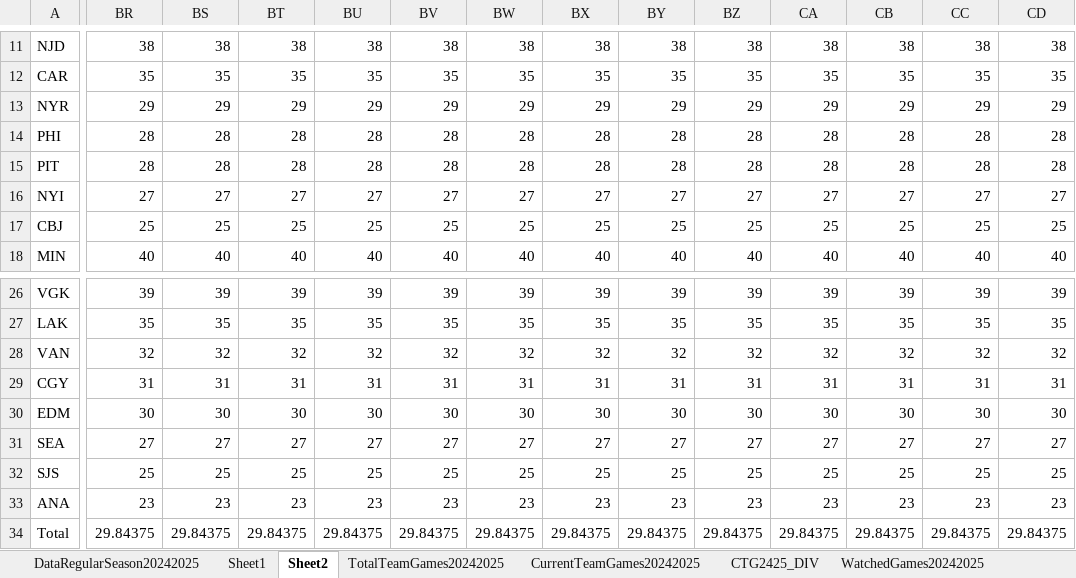
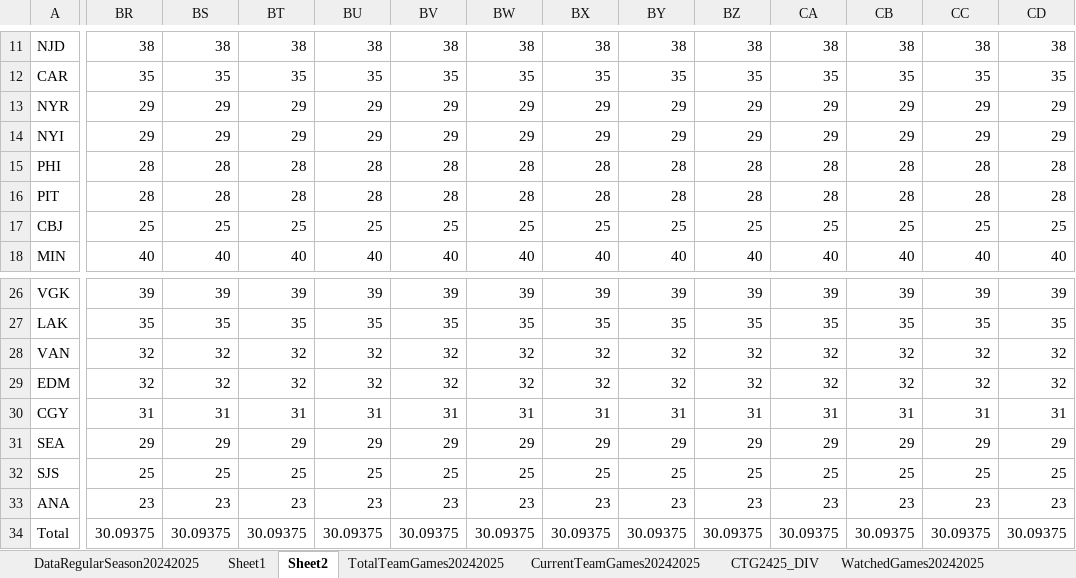
Before and after one commit to abriggs914/Coding_Practice, an Excel workbook: Python/Jerseys/NHLGamePredictions.xlsx, sheet Sheet2, drawn as a sheet; only a part is shown, gaps mark what is left out; values as stored, in another font and other column widths than the file's, no borders; conditional formats and table styles not drawn; removed rows and columns are numbered as before the commit, all else as after; rows hold the shown columns only; the diff covers the shown part only; the diff names each change by its address in the sheet, - before the commit and + after, or states it on an @@ line.

```diff
--- a/Python/Jerseys/NHLGamePredictions.xlsx (sheet Sheet2)
+++ b/Python/Jerseys/NHLGamePredictions.xlsx (sheet Sheet2)
+row 14: NYI | 29 | 29 | 29 | 29 | 29 | 29 | 29 | 29 | 29 | 29 | 29 | 29 | 29
-row 16: NYI | 27 | 27 | 27 | 27 | 27 | 27 | 27 | 27 | 27 | 27 | 27 | 27 | 27
+row 29: EDM | 32 | 32 | 32 | 32 | 32 | 32 | 32 | 32 | 32 | 32 | 32 | 32 | 32
-row 30: EDM | 30 | 30 | 30 | 30 | 30 | 30 | 30 | 30 | 30 | 30 | 30 | 30 | 30
-BR31: 27
+BR31: 29
-BS31: 27
+BS31: 29
-BT31: 27
+BT31: 29
-BU31: 27
+BU31: 29
-BV31: 27
+BV31: 29
-BW31: 27
+BW31: 29
-BX31: 27
+BX31: 29
-BY31: 27
+BY31: 29
-BZ31: 27
+BZ31: 29
-CA31: 27
+CA31: 29
-CB31: 27
+CB31: 29
-CC31: 27
+CC31: 29
-CD31: 27
+CD31: 29
-BR34: 29.84375
+BR34: 30.09375
-BS34: 29.84375
+BS34: 30.09375
-BT34: 29.84375
+BT34: 30.09375
-BU34: 29.84375
+BU34: 30.09375
-BV34: 29.84375
+BV34: 30.09375
-BW34: 29.84375
+BW34: 30.09375
-BX34: 29.84375
+BX34: 30.09375
-BY34: 29.84375
+BY34: 30.09375
-BZ34: 29.84375
+BZ34: 30.09375
-CA34: 29.84375
+CA34: 30.09375
-CB34: 29.84375
+CB34: 30.09375
-CC34: 29.84375
+CC34: 30.09375
-CD34: 29.84375
+CD34: 30.09375
```
Also changed, not shown: 377 edited cells elsewhere in this sheet, sheet StatsRegularSeason20242025, sheet Sheet1, sheet DataRegularSeason20242025, sheet CTG2425_DIV, sheet CurrentTeamGames20242025, sheet WatchedGames20242025, formulas that keep their value, charts or pictures.
